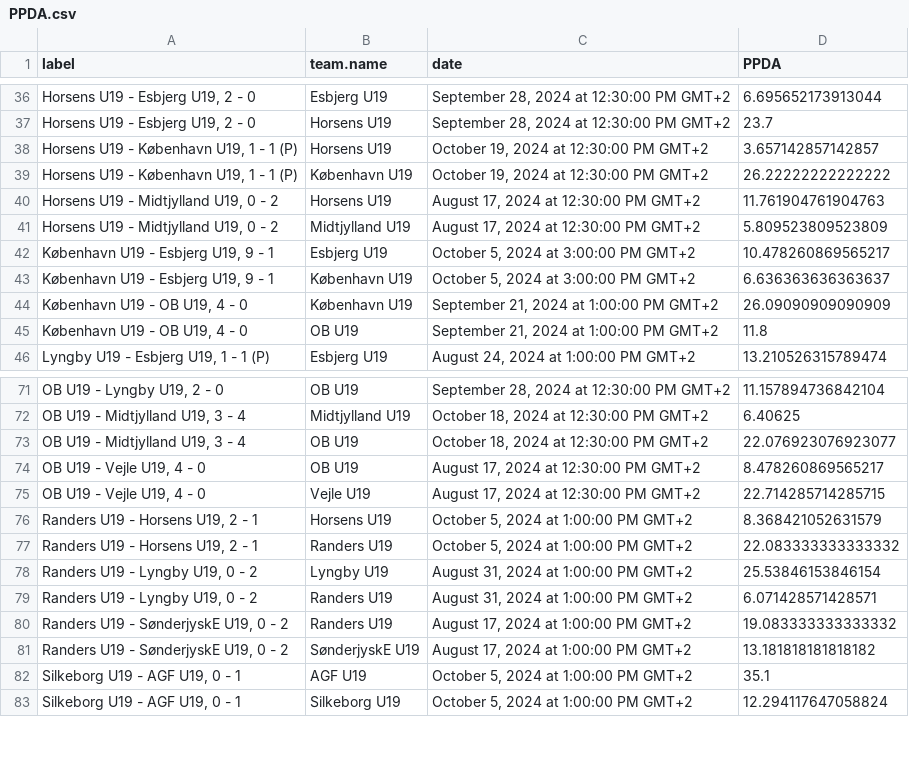
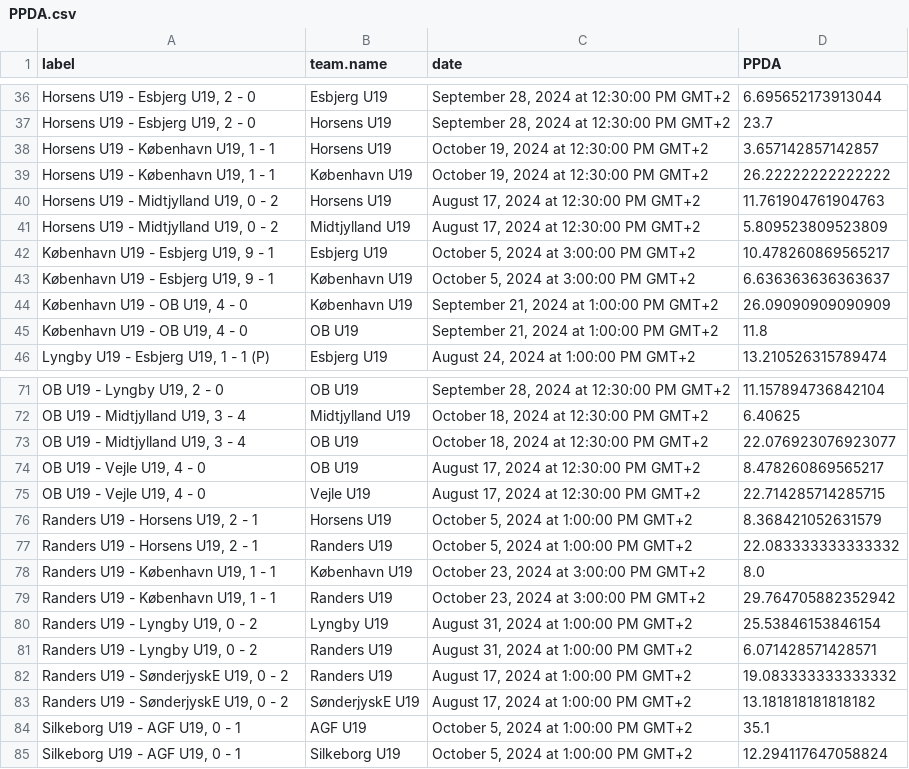
Before and after one commit to AC-Horsens/AC-Horsens-U19, a CSV file: PPDA.csv, drawn as a sheet; only a part is shown, gaps mark what is left out.

```diff
--- a/PPDA.csv
+++ b/PPDA.csv
@@ -37,4 +37,4 @@ label,team.name,date,PPDA
 "Horsens U19 - Esbjerg U19, 2 - 0",Horsens U19,"September 28, 2024 at 12:30:00 PM GMT+2",23.7
-"Horsens U19 - København U19, 1 - 1 (P)",Horsens U19,"October 19, 2024 at 12:30:00 PM GMT+2",3.657142857142857
-"Horsens U19 - København U19, 1 - 1 (P)",København U19,"October 19, 2024 at 12:30:00 PM GMT+2",26.22222222222222
+"Horsens U19 - København U19, 1 - 1",Horsens U19,"October 19, 2024 at 12:30:00 PM GMT+2",3.657142857142857
+"Horsens U19 - København U19, 1 - 1",København U19,"October 19, 2024 at 12:30:00 PM GMT+2",26.22222222222222
 "Horsens U19 - Midtjylland U19, 0 - 2",Horsens U19,"August 17, 2024 at 12:30:00 PM GMT+2",11.761904761904763
@@ -77,2 +77,4 @@ label,team.name,date,PPDA
 "Randers U19 - Horsens U19, 2 - 1",Randers U19,"October 5, 2024 at 1:00:00 PM GMT+2",22.083333333333332
+"Randers U19 - København U19, 1 - 1",København U19,"October 23, 2024 at 3:00:00 PM GMT+2",8.0
+"Randers U19 - København U19, 1 - 1",Randers U19,"October 23, 2024 at 3:00:00 PM GMT+2",29.764705882352942
 "Randers U19 - Lyngby U19, 0 - 2",Lyngby U19,"August 31, 2024 at 1:00:00 PM GMT+2",25.53846153846154
```
Also changed, not shown: dangerzone_entries.csv, groundduels_per_player.csv, 15 other files.
